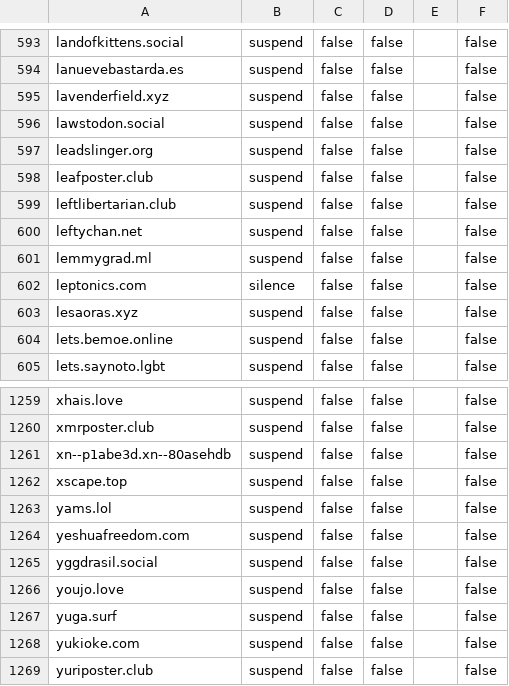
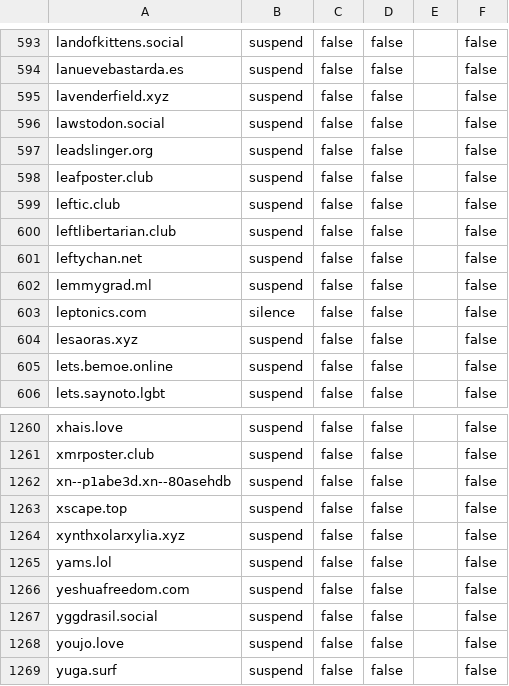
Before and after one commit to sgrigson/oliphant, a CSV file: blocklists/mastodon/_unified_tier3_blocklist.csv, drawn as a sheet; only a part is shown, gaps mark what is left out; the shorter side is filled out with more unchanged rows.

```diff
--- a/blocklists/mastodon/_unified_tier3_blocklist.csv
+++ b/blocklists/mastodon/_unified_tier3_blocklist.csv
@@ -598,2 +598,3 @@ leadslinger.org,suspend,false,false,,false
 leafposter.club,suspend,false,false,,false
+leftic.club,suspend,false,false,,false
 leftlibertarian.club,suspend,false,false,,false
@@ -1262,2 +1263,3 @@ xn--p1abe3d.xn--80asehdb,suspend,false,false,,false
 xscape.top,suspend,false,false,,false
+xynthxolarxylia.xyz,suspend,false,false,,false
 yams.lol,suspend,false,false,,false
```
Also changed, not shown: blocklists/_unified_tier1_blocklist.csv, blocklists/_unified_tier3_blocklist.csv, 4 other files.
